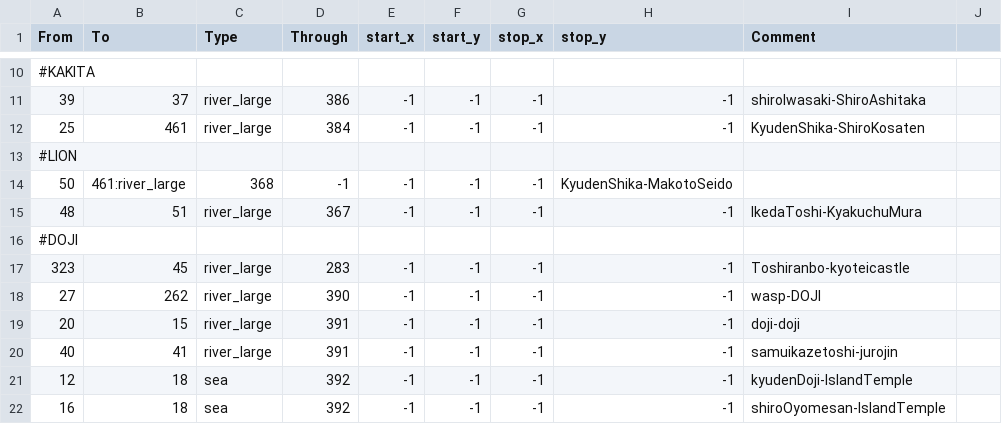
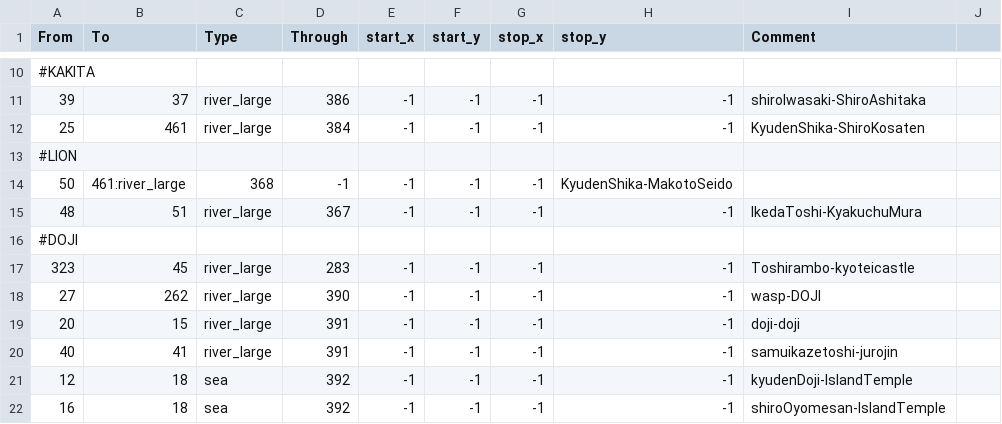
Before and after one commit to DrDadolle/EmeraldEmpire-CK3-Mod, a CSV file: EmeraldEmpire/map_data/adjacencies.csv, drawn as a sheet; only a part is shown, gaps mark what is left out.

```diff
--- a/EmeraldEmpire/map_data/adjacencies.csv
+++ b/EmeraldEmpire/map_data/adjacencies.csv
@@ -16,3 +16,3 @@ From;To;Type;Through;start_x;start_y;stop_x;stop_y;Comment
 #DOJI
-323;45;river_large;283;-1;-1;-1;-1;Toshiranbo-kyoteicastle
+323;45;river_large;283;-1;-1;-1;-1;Toshirambo-kyoteicastle
 27;262;river_large;390;-1;-1;-1;-1;wasp-DOJI
```
Also changed, not shown: 5 other files.
